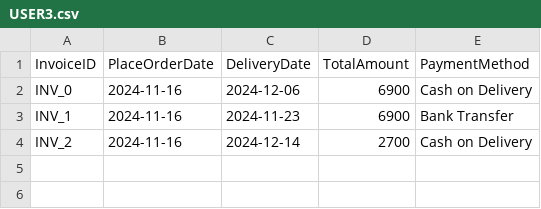
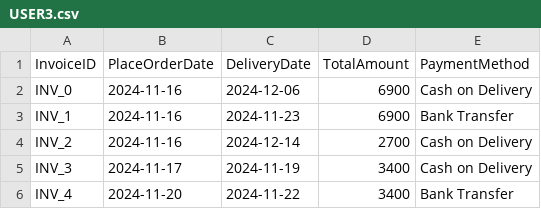
Before and after one commit to hnagnurtme/PBL_2, a CSV file: Data/OrdersInfomation/USER3.csv, drawn as a sheet.

Commit message:
them data cho 3 role

```diff
--- a/Data/OrdersInfomation/USER3.csv
+++ b/Data/OrdersInfomation/USER3.csv
@@ -4 +4,3 @@ INV_1,2024-11-16,2024-11-23,6900,Bank Transfer
 INV_2,2024-11-16,2024-12-14,2700,Cash on Delivery
+INV_3,2024-11-17,2024-11-19,3400,Cash on Delivery
+INV_4,2024-11-20,2024-11-22,3400,Bank Transfer
```
Also changed, not shown: Data/CustomerInformation.csv, 40 other files.
